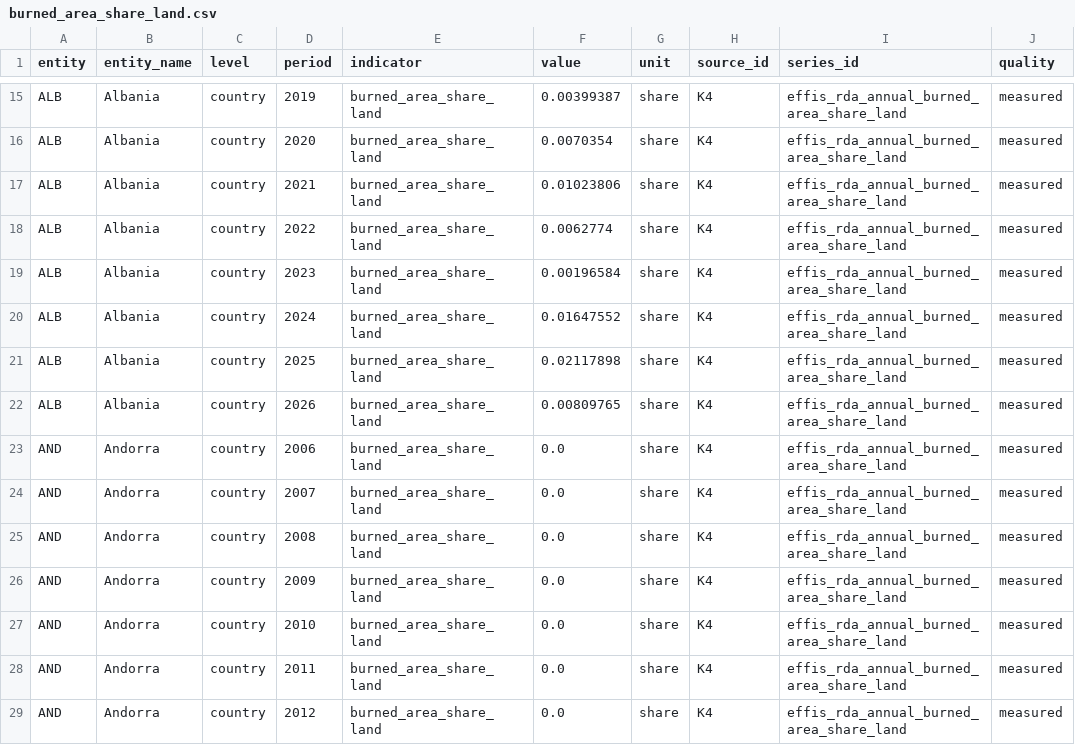
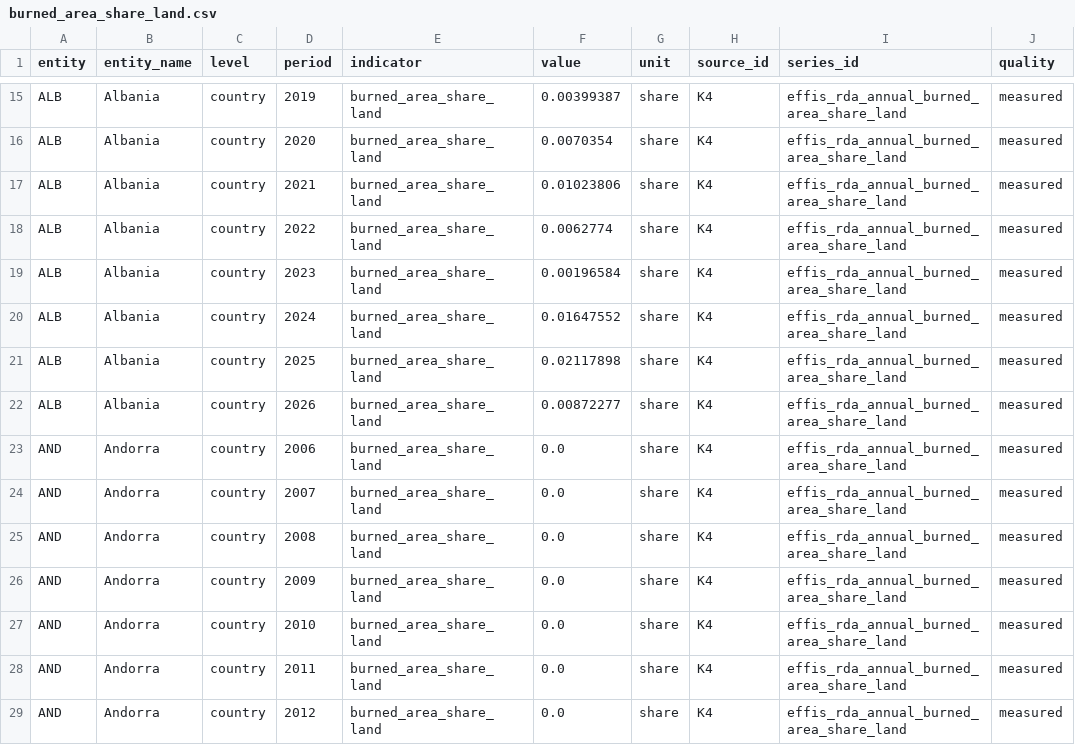
Before and after one commit to sheffielddivided/skogbranner, a CSV file: data/processed/burned_area_share_land.csv, drawn as a sheet; only a part is shown, gaps mark what is left out; the diff covers the shown part only; the diff names each change by its address in the sheet, - before the commit and + after, or states it on an @@ line.

```diff
--- a/data/processed/burned_area_share_land.csv
+++ b/data/processed/burned_area_share_land.csv
-F22 (value): 0.00809765
+F22 (value): 0.00872277
```
Also changed, not shown: 130 edited cells elsewhere in this file, data/processed/burned_area.csv, data/processed/burned_area_weekly.csv, 7 other files.
